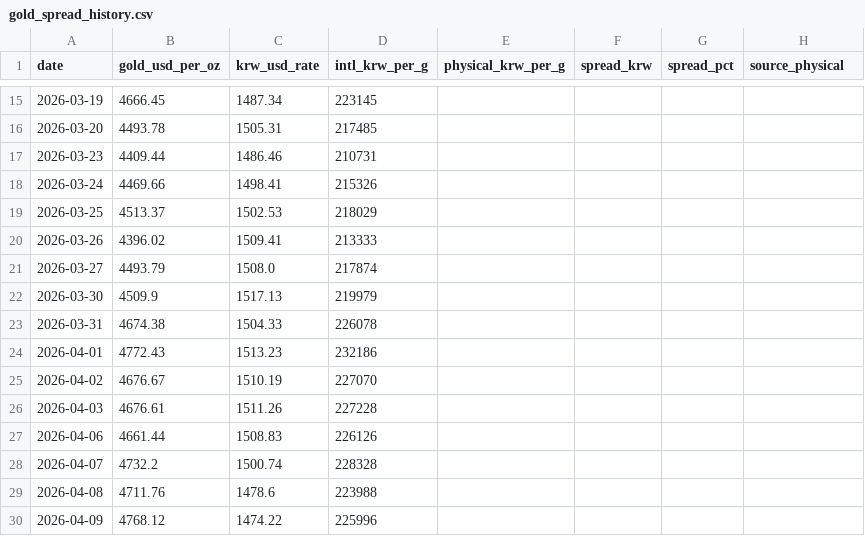
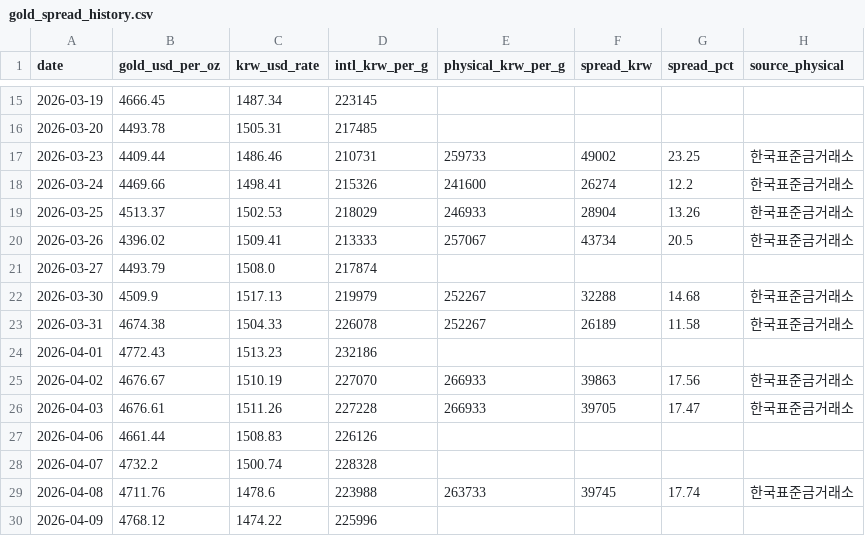
Before and after one commit to redpowerpark/gold-spread, a CSV file: gold_spread_history.csv, drawn as a sheet; only a part is shown, gaps mark what is left out; the diff covers the shown part only.

```diff
--- a/gold_spread_history.csv
+++ b/gold_spread_history.csv
@@ -16,15 +16,15 @@ date,gold_usd_per_oz,krw_usd_rate,intl_krw_per_g,physical_krw_per_g,spread_krw,s
 2026-03-20,4493.78,1505.31,217485,,,,
-2026-03-23,4409.44,1486.46,210731,,,,
-2026-03-24,4469.66,1498.41,215326,,,,
-2026-03-25,4513.37,1502.53,218029,,,,
-2026-03-26,4396.02,1509.41,213333,,,,
+2026-03-23,4409.44,1486.46,210731,259733,49002,23.25,한국표준금거래소
+2026-03-24,4469.66,1498.41,215326,241600,26274,12.2,한국표준금거래소
+2026-03-25,4513.37,1502.53,218029,246933,28904,13.26,한국표준금거래소
+2026-03-26,4396.02,1509.41,213333,257067,43734,20.5,한국표준금거래소
 2026-03-27,4493.79,1508.0,217874,,,,
-2026-03-30,4509.9,1517.13,219979,,,,
-2026-03-31,4674.38,1504.33,226078,,,,
+2026-03-30,4509.9,1517.13,219979,252267,32288,14.68,한국표준금거래소
+2026-03-31,4674.38,1504.33,226078,252267,26189,11.58,한국표준금거래소
 2026-04-01,4772.43,1513.23,232186,,,,
-2026-04-02,4676.67,1510.19,227070,,,,
-2026-04-03,4676.61,1511.26,227228,,,,
+2026-04-02,4676.67,1510.19,227070,266933,39863,17.56,한국표준금거래소
+2026-04-03,4676.61,1511.26,227228,266933,39705,17.47,한국표준금거래소
 2026-04-06,4661.44,1508.83,226126,,,,
 2026-04-07,4732.2,1500.74,228328,,,,
-2026-04-08,4711.76,1478.6,223988,,,,
+2026-04-08,4711.76,1478.6,223988,263733,39745,17.74,한국표준금거래소
 2026-04-09,4768.12,1474.22,225996,,,,
```
Also changed, not shown: 1 added row and 92 edited cells elsewhere in this file, 1 other file.
